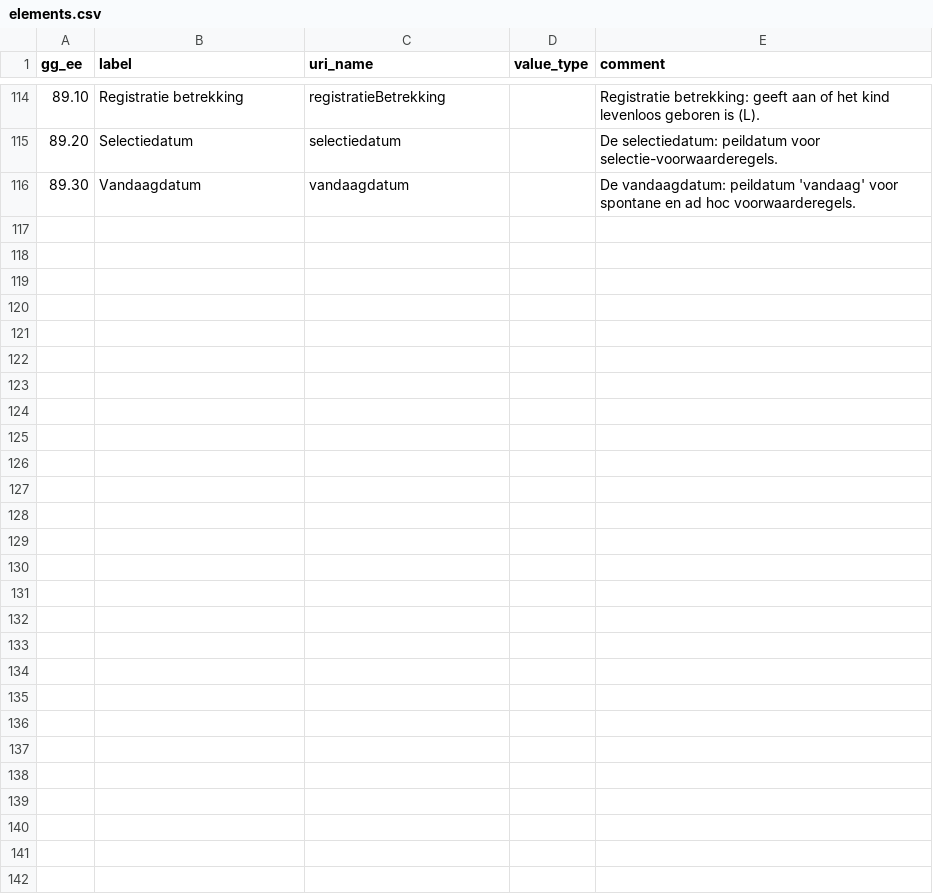
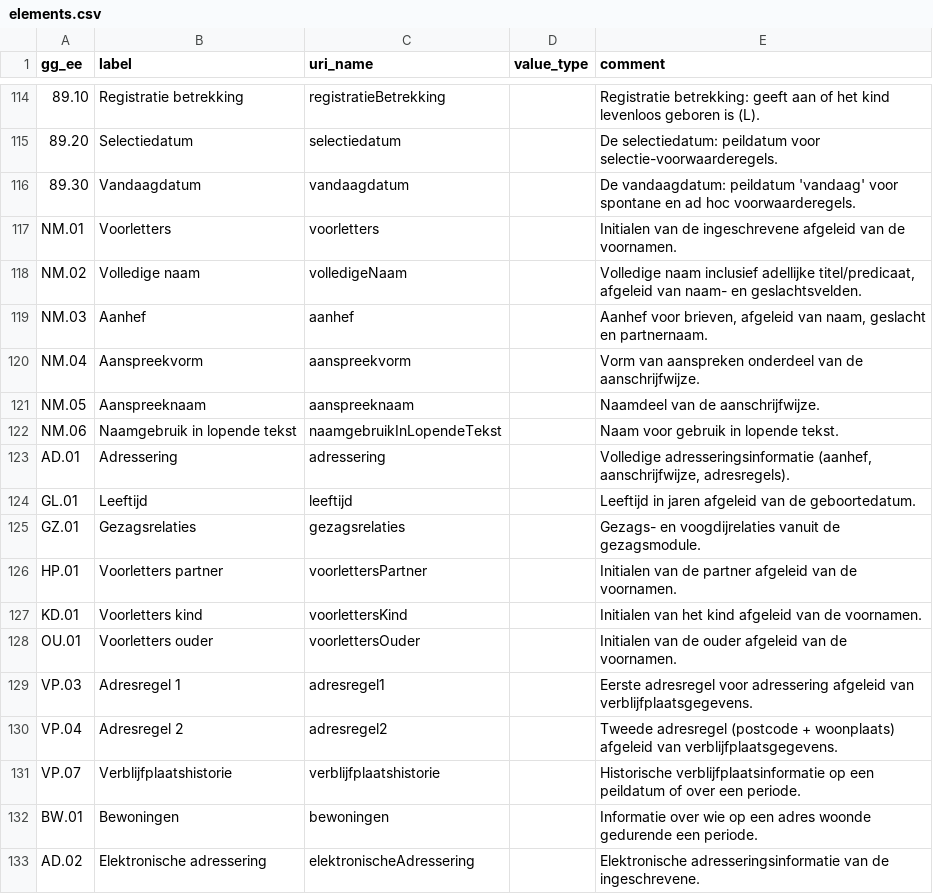
Before and after one commit to mtrimpe/brp-odrl, a CSV file: data/elements.csv, drawn as a sheet; only a part is shown, gaps mark what is left out; the diff names each change by its address in the sheet, - before the commit and + after, or states it on an @@ line.

```diff
--- a/data/elements.csv
+++ b/data/elements.csv
+row 117: NM.01 | Voorletters | voorletters |  | Initialen van de ingeschrevene afgeleid van de voornamen.
+row 118: NM.02 | Volledige naam | volledigeNaam |  | Volledige naam inclusief adellijke titel/predicaat, afgeleid van naam- en geslachtsvelden.
+row 119: NM.03 | Aanhef | aanhef |  | Aanhef voor brieven, afgeleid van naam, geslacht en partnernaam.
+row 120: NM.04 | Aanspreekvorm | aanspreekvorm |  | Vorm van aanspreken onderdeel van de aanschrijfwijze.
+row 121: NM.05 | Aanspreeknaam | aanspreeknaam |  | Naamdeel van de aanschrijfwijze.
+row 122: NM.06 | Naamgebruik in lopende tekst | naamgebruikInLopendeTekst |  | Naam voor gebruik in lopende tekst.
+row 123: AD.01 | Adressering | adressering |  | Volledige adresseringsinformatie (aanhef, aanschrijfwijze, adresregels).
+row 124: GL.01 | Leeftijd | leeftijd |  | Leeftijd in jaren afgeleid van de geboortedatum.
+row 125: GZ.01 | Gezagsrelaties | gezagsrelaties |  | Gezags- en voogdijrelaties vanuit de gezagsmodule.
+row 126: HP.01 | Voorletters partner | voorlettersPartner |  | Initialen van de partner afgeleid van de voornamen.
+row 127: KD.01 | Voorletters kind | voorlettersKind |  | Initialen van het kind afgeleid van de voornamen.
+row 128: OU.01 | Voorletters ouder | voorlettersOuder |  | Initialen van de ouder afgeleid van de voornamen.
+row 129: VP.03 | Adresregel 1 | adresregel1 |  | Eerste adresregel voor adressering afgeleid van verblijfplaatsgegevens.
+row 130: VP.04 | Adresregel 2 | adresregel2 |  | Tweede adresregel (postcode + woonplaats) afgeleid van verblijfplaatsgegevens.
+row 131: VP.07 | Verblijfplaatshistorie | verblijfplaatshistorie |  | Historische verblijfplaatsinformatie op een peildatum of over een periode.
+row 132: BW.01 | Bewoningen | bewoningen |  | Informatie over wie op een adres woonde gedurende een periode.
+row 133: AD.02 | Elektronische adressering | elektronischeAdressering |  | Elektronische adresseringsinformatie van de ingeschrevene.
```
Also changed, not shown: data/categories.csv, data/category_elements.csv, 14 other files.
